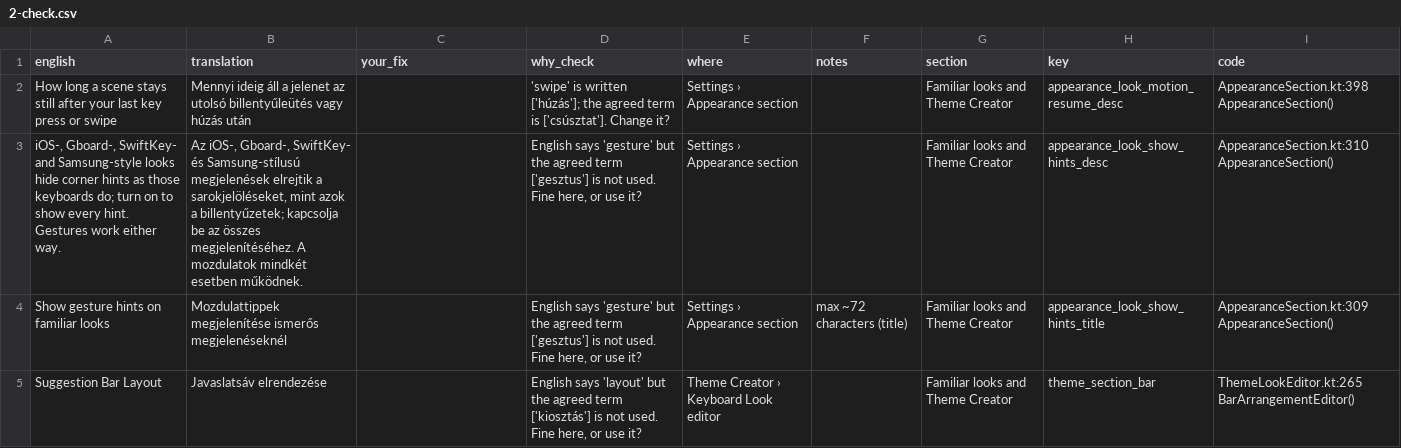
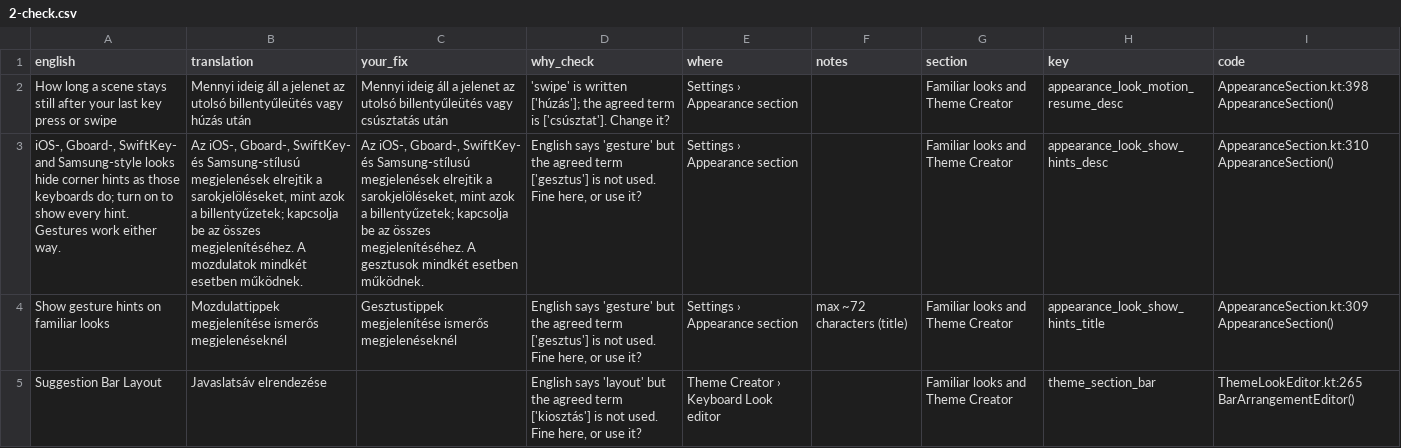
Before and after one commit to tribixbite/CleverKeys, a CSV file: docs/i18n/review/2026-11/hu/2-check.csv, drawn as a sheet; only a part is shown; the diff covers the shown part only; the diff names each change by its address in the sheet, - before the commit and + after, or states it on an @@ line.

```diff
--- a/docs/i18n/review/2026-11/hu/2-check.csv
+++ b/docs/i18n/review/2026-11/hu/2-check.csv
-C2 (your_fix): (empty)
+C2 (your_fix): Mennyi ideig áll a jelenet az utolsó billentyűleütés vagy csúsztatás után
-C3 (your_fix): (empty)
+C3 (your_fix): Az iOS-, Gboard-, SwiftKey- és Samsung-stílusú megjelenések elrejtik a sarokjelöléseket, mint azok a billentyűzetek; kapcsolja be az összes megjelenítéséhez. A gesztusok mindkét esetben működnek.
-C4 (your_fix): (empty)
+C4 (your_fix): Gesztustippek megjelenítése ismerős megjelenéseknél
```
Also changed, not shown: 8 edited cells elsewhere in this file, docs/i18n/review/2026-11/hu/3-read-through.csv, docs/i18n/review/2026-11/ru/2-check.csv, 7 other files.
